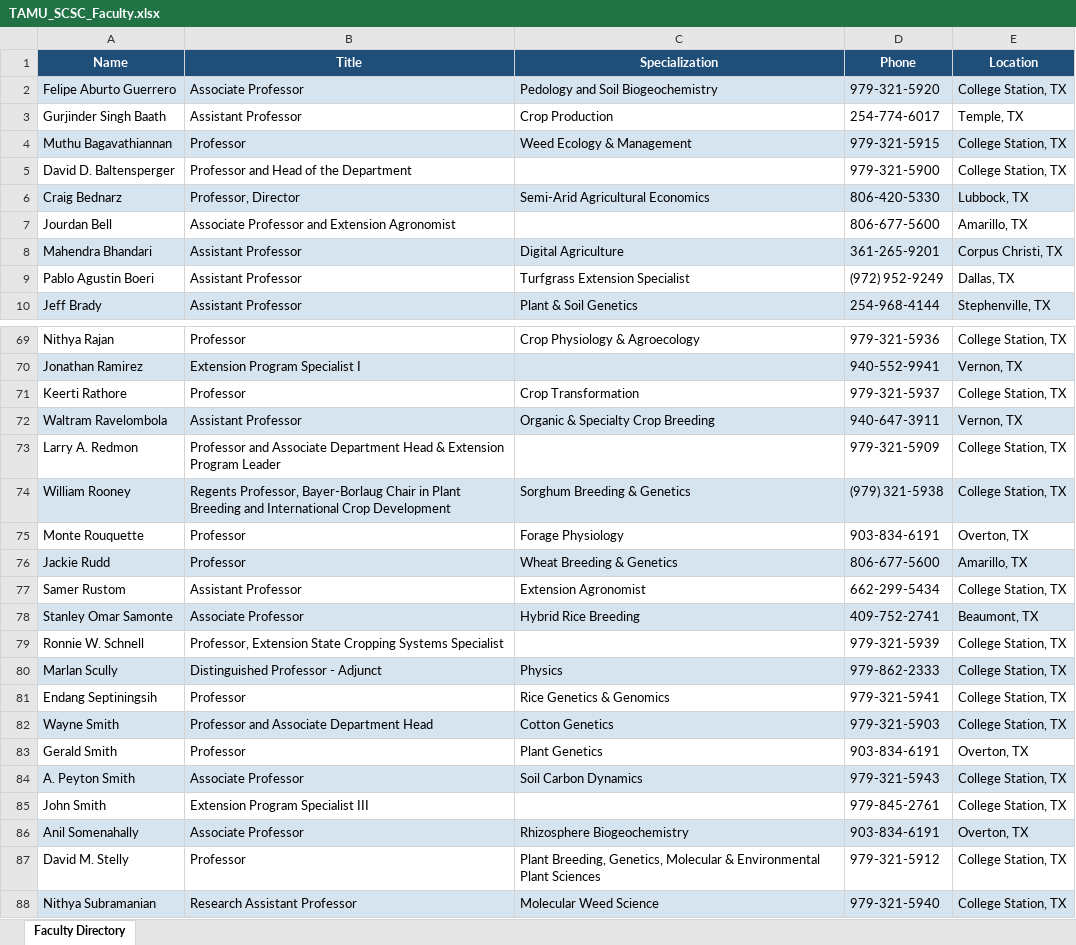
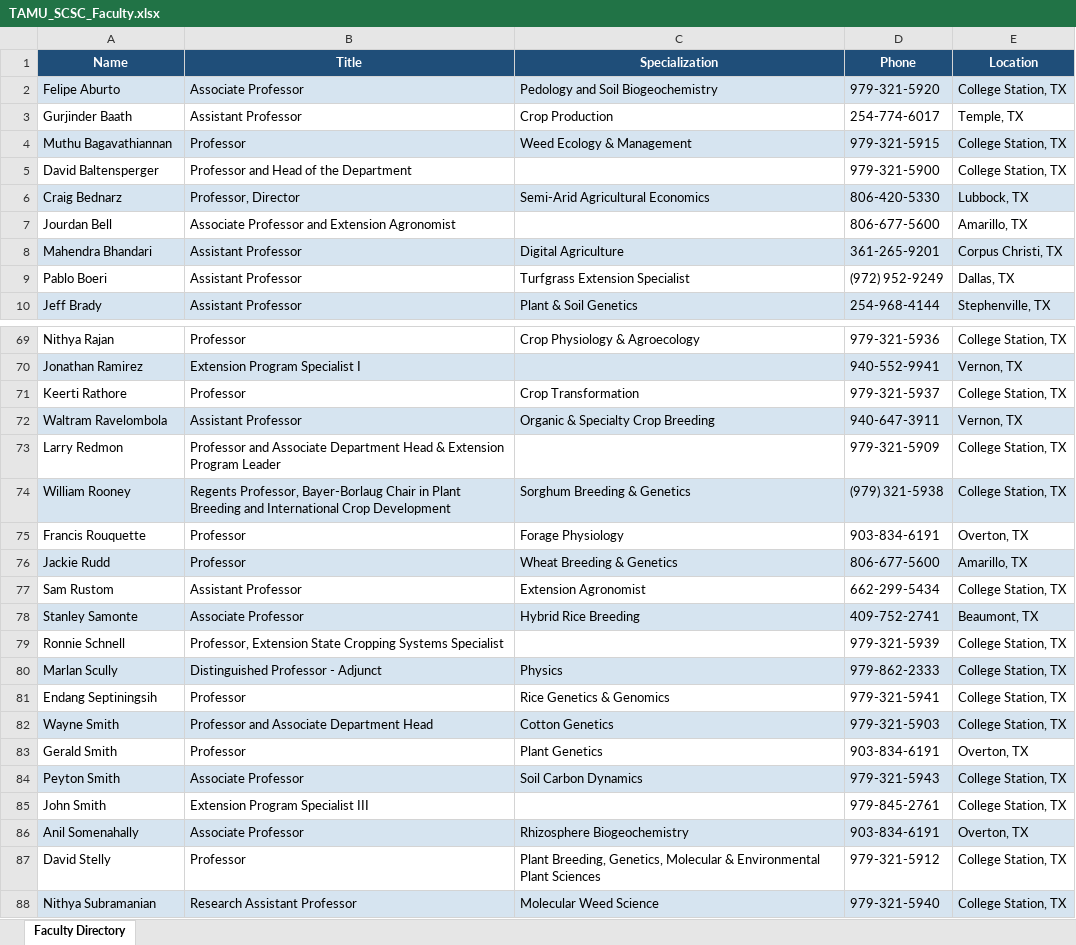
Before and after one commit to srivarenya01/SCSC_PostDoc_Info, an Excel workbook: TAMU_SCSC_Faculty.xlsx, sheet Faculty Directory, drawn as a sheet; only a part is shown, gaps mark what is left out; values as stored, in another font and other column widths than the file's, no borders; the diff covers the shown part only; the diff names each change by its address in the sheet, - before the commit and + after, or states it on an @@ line.

Commit message:
update: SCSC Faculty List

```diff
--- a/TAMU_SCSC_Faculty.xlsx (sheet Faculty Directory)
+++ b/TAMU_SCSC_Faculty.xlsx (sheet Faculty Directory)
-A2 (Name): Felipe Aburto Guerrero
+A2 (Name): Felipe Aburto
-A3 (Name): Gurjinder Singh Baath
+A3 (Name): Gurjinder Baath
-A5 (Name): David D. Baltensperger
+A5 (Name): David Baltensperger
-A9 (Name): Pablo Agustin Boeri
+A9 (Name): Pablo Boeri
-A73 (Name): Larry A. Redmon
+A73 (Name): Larry Redmon
-A75 (Name): Monte Rouquette
+A75 (Name): Francis Rouquette
-A77 (Name): Samer Rustom
+A77 (Name): Sam Rustom
-A78 (Name): Stanley Omar Samonte
+A78 (Name): Stanley Samonte
-A79 (Name): Ronnie W. Schnell
+A79 (Name): Ronnie Schnell
-A84 (Name): A. Peyton Smith
+A84 (Name): Peyton Smith
-A87 (Name): David M. Stelly
+A87 (Name): David Stelly
```
Also changed, not shown: 13 edited cells elsewhere in this sheet.
